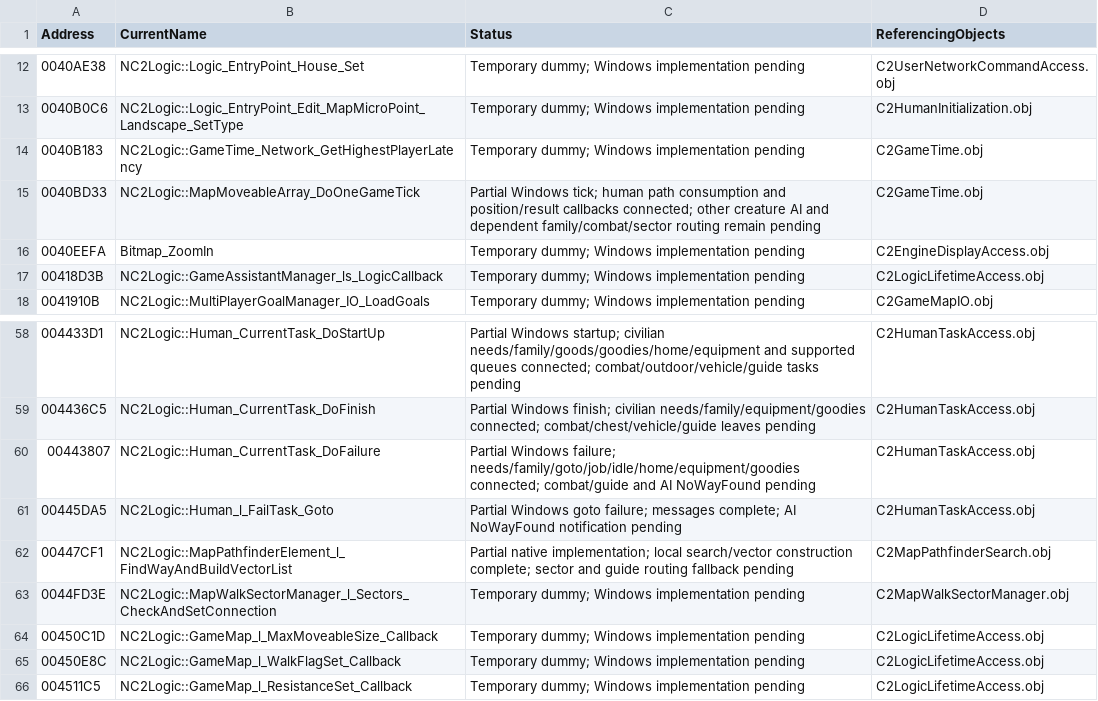
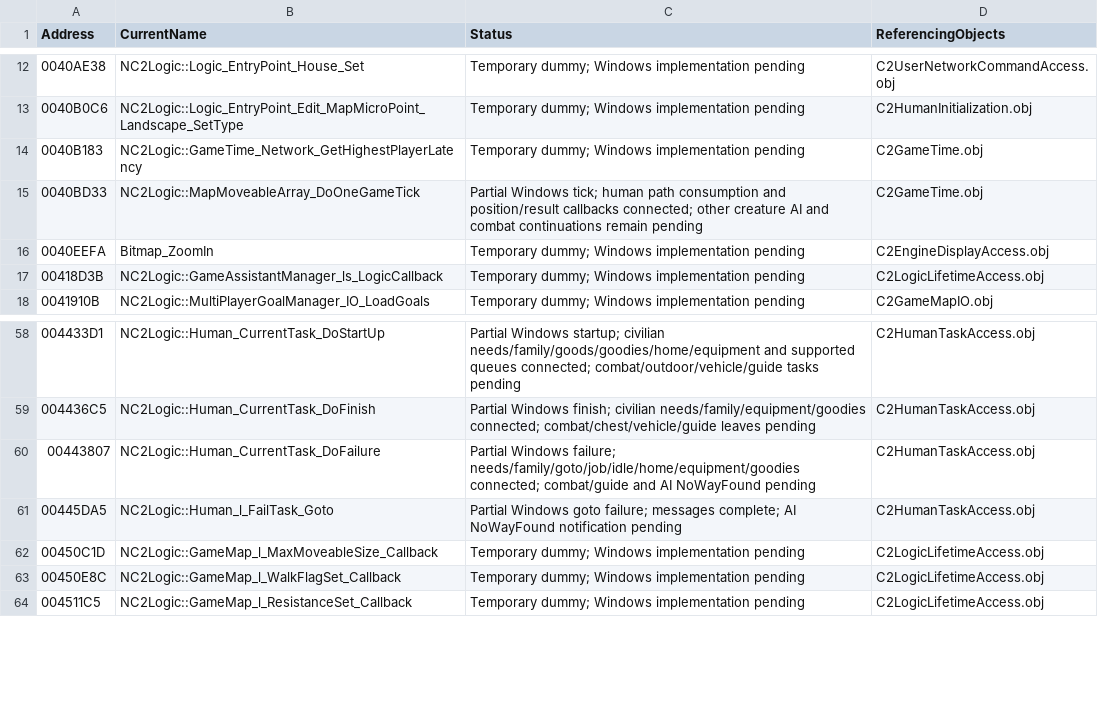
Before and after one commit to HaoJun0823/OpenVikings_cpp, a CSV file: docs/TEMPORARY_LINK_STUBS.csv, drawn as a sheet; only a part is shown, gaps mark what is left out.

Commit message:
Restore Windows sector and guide pathfinding fallback

```diff
--- a/docs/TEMPORARY_LINK_STUBS.csv
+++ b/docs/TEMPORARY_LINK_STUBS.csv
@@ -14,3 +14,3 @@ Address,CurrentName,Status,ReferencingObjects
 0040B183,NC2Logic::GameTime_Network_GetHighestPlayerLatency,Temporary dummy; Windows implementation pending,C2GameTime.obj
-0040BD33,NC2Logic::MapMoveableArray_DoOneGameTick,Partial Windows tick; human path consumption and position/result callbacks connected; other creature AI and dependent family/combat/sector routing remain pending,C2GameTime.obj
+0040BD33,NC2Logic::MapMoveableArray_DoOneGameTick,Partial Windows tick; human path consumption and position/result callbacks connected; other creature AI and combat continuations remain pending,C2GameTime.obj
 0040EEFA,Bitmap_ZoomIn,Temporary dummy; Windows implementation pending,C2EngineDisplayAccess.obj
@@ -61,4 +61,2 @@ Address,CurrentName,Status,ReferencingObjects
 00445DA5,NC2Logic::Human_l_FailTask_Goto,Partial Windows goto failure; messages complete; AI NoWayFound notification pending,C2HumanTaskAccess.obj
-00447CF1,NC2Logic::MapPathfinderElement_l_FindWayAndBuildVectorList,Partial native implementation; local search/vector construction complete; sector and guide routing fallback pending,C2MapPathfinderSearch.obj
-0044FD3E,NC2Logic::MapWalkSectorManager_l_Sectors_CheckAndSetConnection,Temporary dummy; Windows implementation pending,C2MapWalkSectorManager.obj
 00450C1D,NC2Logic::GameMap_l_MaxMoveableSize_Callback,Temporary dummy; Windows implementation pending,C2LogicLifetimeAccess.obj
```
Also changed, not shown: 23 other files.
